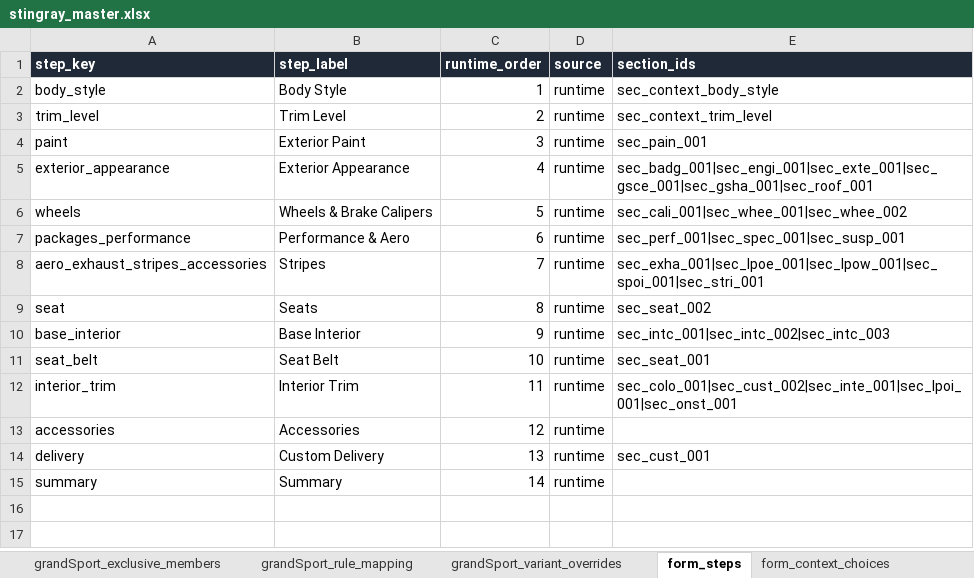
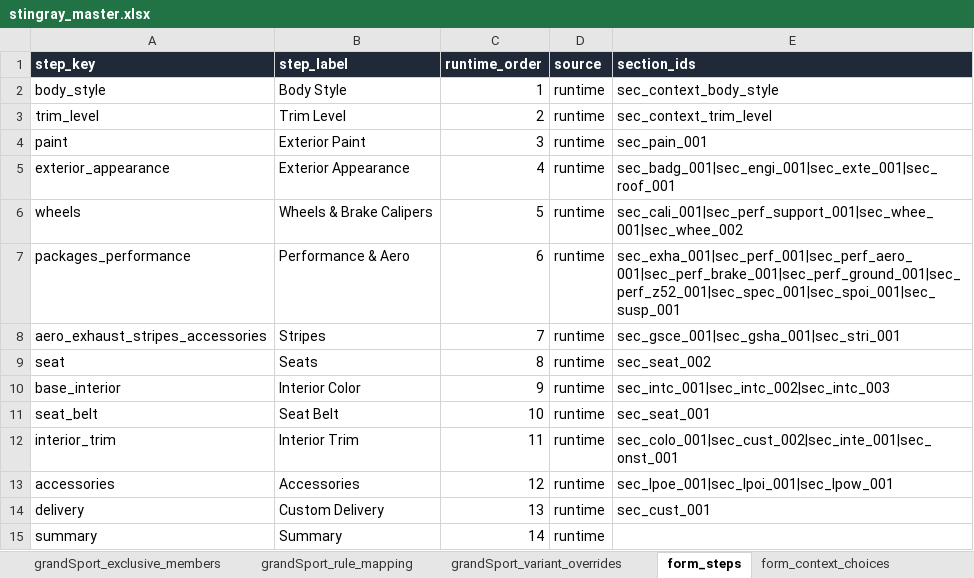
Before and after one commit to seanzmc/27vette, an Excel workbook: stingray_master.xlsx, sheet form_steps, drawn as a sheet; values as stored, in another font and other column widths than the file's, no borders; the diff names each change by its address in the sheet, - before the commit and + after, or states it on an @@ line.

Commit message:
updated labels on front end

```diff
--- a/stingray_master.xlsx (sheet form_steps)
+++ b/stingray_master.xlsx (sheet form_steps)
-E5 (section_ids): sec_badg_001|sec_engi_001|sec_exte_001|sec_gsce_001|sec_gsha_001|sec_roof_001
+E5 (section_ids): sec_badg_001|sec_engi_001|sec_exte_001|sec_roof_001
-E6 (section_ids): sec_cali_001|sec_whee_001|sec_whee_002
+E6 (section_ids): sec_cali_001|sec_perf_support_001|sec_whee_001|sec_whee_002
-E7 (section_ids): sec_perf_001|sec_spec_001|sec_susp_001
+E7 (section_ids): sec_exha_001|sec_perf_001|sec_perf_aero_001|sec_perf_brake_001|sec_perf_ground_001|sec_perf_z52_001|sec_spec_001|sec_spoi_001|sec_susp_001
-E8 (section_ids): sec_exha_001|sec_lpoe_001|sec_lpow_001|sec_spoi_001|sec_stri_001
+E8 (section_ids): sec_gsce_001|sec_gsha_001|sec_stri_001
-B10 (step_label): Base Interior
+B10 (step_label): Interior Color
-E12 (section_ids): sec_colo_001|sec_cust_002|sec_inte_001|sec_lpoi_001|sec_onst_001
+E12 (section_ids): sec_colo_001|sec_cust_002|sec_inte_001|sec_onst_001
-E13 (section_ids): (empty)
+E13 (section_ids): sec_lpoe_001|sec_lpoi_001|sec_lpow_001
```
Also changed, not shown: sheet form_choices, sheet section_master, sheet stingray_options, sheet form_validation, 17 other files.
